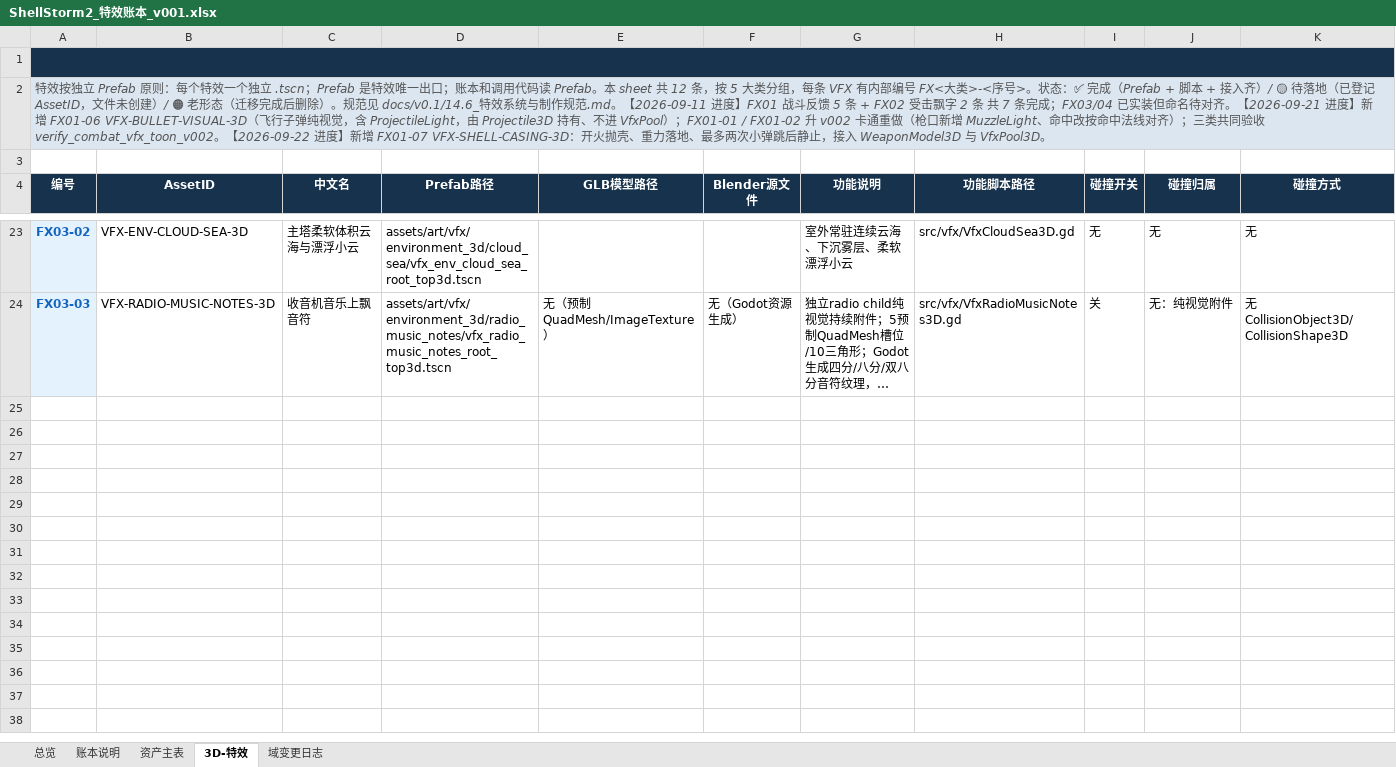
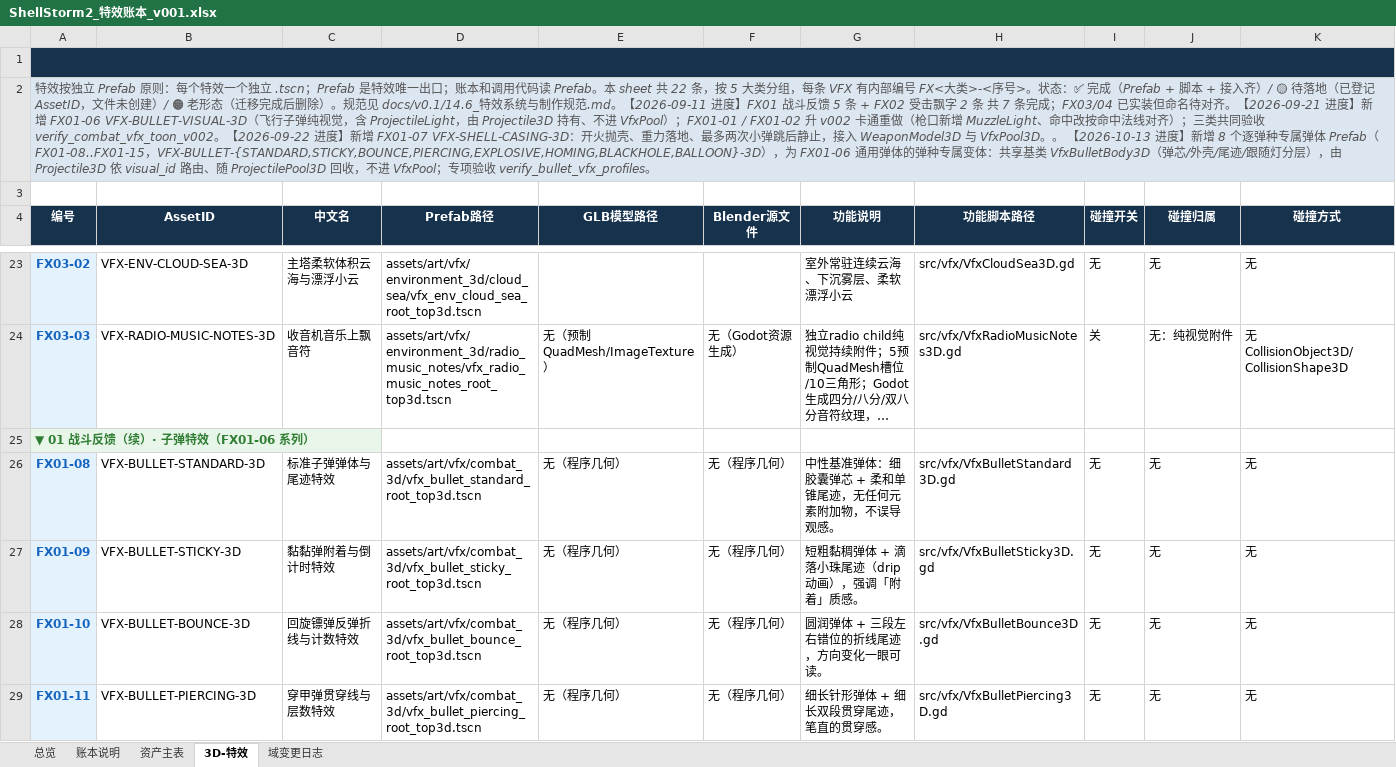
Before and after one commit to summercard/ShellStorm2, an Excel workbook: assets/registry/ledgers/ShellStorm2_特效账本_v001.xlsx, sheet 3D-特效, drawn as a sheet; only a part is shown, gaps mark what is left out; long unchanged cells end in …; values as stored, in another font and other column widths than the file's, no borders; rows hold the shown columns only; the diff covers the shown part only; the diff names each change by its address in the sheet, - before the commit and + after, or states it on an @@ line.

Commit message:
特效：8 弹种专属弹体视觉落地（Prefab×8 / VfxBullet 脚本×10 / visual_id 路由补回）+ 账本回填与文档回写

```diff
--- a/assets/registry/ledgers/ShellStorm2_特效账本_v001.xlsx (sheet 3D-特效)
+++ b/assets/registry/ledgers/ShellStorm2_特效账本_v001.xlsx (sheet 3D-特效)
-A2 (编号): …sheet 共 12 条，按 5 大类分组，每条 VFX 有内部编号 FX<大类>-<序号>。状态：✅ 完成（Prefab + 脚本 + 接入齐）/ 🟡 待落地（已登记 AssetID，文件未创建）/ 🟠 老形态（迁移完成后删除）。规范见 docs/v0.1/14.6_特效系统与制作规范.md。【2026-09-11 进度】FX01 战斗反馈 5 条 + FX02 受击飘字 2 条 共 7 条完成；FX03/04 已实装但命名待对齐。【2026-09-21 进度】新增 FX01-06 VFX-BULLET-VISUAL-3D（飞行子弹纯视觉，含 ProjectileLight，由 Projectile3D 持有、不进 VfxPool）；FX01-01 / FX01-02 升 v002 卡通重做（枪口新增 MuzzleLight、命中改按命中法线对齐）；三类共同验收 verify_combat_vfx_toon_v002。【2026-09-22 进度】新增 FX01-07 VFX-SHELL-CASING-3D：开火抛壳、重力落地、最多两次小弹跳后静止，接入 WeaponModel3D 与 VfxPool3D。
+A2 (编号): …sheet 共 22 条，按 5 大类分组，每条 VFX 有内部编号 FX<大类>-<序号>。状态：✅ 完成（Prefab + 脚本 + 接入齐）/ 🟡 待落地（已登记 AssetID，文件未创建）/ 🟠 老形态（迁移完成后删除）。规范见 docs/v0.1/14.6_特效系统与制作规范.md。【2026-09-11 进度】FX01 战斗反馈 5 条 + FX02 受击飘字 2 条 共 7 条完成；FX03/04 已实装但命名待对齐。【2026-09-21 进度】新增 FX01-06 VFX-BULLET-VISUAL-3D（飞行子弹纯视觉，含 ProjectileLight，由 Projectile3D 持有、不进 VfxPool）；FX01-01 / FX01-02 升 v002 卡通重做（枪口新增 MuzzleLight、命中改按命中法线对齐）；三类共同验收 verify_combat_vfx_toon_v002。【2026-09-22 进度】新增 FX01-07 VFX-SHELL-CASING-3D：开火抛壳、重力落地、最多两次小弹跳后静止，接入 WeaponModel3D 与 VfxPool3D。。 【2026-10-13 进度】新增 8 个逐弹种专属弹体 Prefab（FX01-08..FX01-15，VFX-BULLET-{STANDARD,STICKY,BOUNCE,PIERCING,EXPLOSIVE,HOMING,BLACKHOLE,BALLOON}-3D），为 FX01-06 通用弹体的弹种专属变体：共享基类 VfxBulletBody3D（弹芯/外壳/尾迹/跟随灯分层），由 Projectile3D 依 visual_id 路由、随 ProjectilePool3D 回收，不进 VfxPool；专项验收 verify_bullet_vfx_profiles。
+row 25: ▼ 01 战斗反馈（续）· 子弹特效（FX01-06 系列）
+row 26: FX01-08 | VFX-BULLET-STANDARD-3D | 标准子弹弹体与尾迹特效 | assets/art/vfx/combat_3d/vfx_bullet_standard_root_top3d.tscn | 无（程序几何） | 无（程序几何） | 中性基准弹体：细胶囊弹芯 + 柔和单锥尾迹，无任何元素附加物，不误导观感。 | src/vfx/VfxBulletStandard3D.gd | 无 | 无 | 无
+row 27: FX01-09 | VFX-BULLET-STICKY-3D | 黏黏弹附着与倒计时特效 | assets/art/vfx/combat_3d/vfx_bullet_sticky_root_top3d.tscn | 无（程序几何） | 无（程序几何） | 短粗黏稠弹体 + 滴落小珠尾迹（drip 动画），强调「附着」质感。 | src/vfx/VfxBulletSticky3D.gd | 无 | 无 | 无
+row 28: FX01-10 | VFX-BULLET-BOUNCE-3D | 回旋镖弹反弹折线与计数特效 | assets/art/vfx/combat_3d/vfx_bullet_bounce_root_top3d.tscn | 无（程序几何） | 无（程序几何） | 圆润弹体 + 三段左右错位的折线尾迹，方向变化一眼可读。 | src/vfx/VfxBulletBounce3D.gd | 无 | 无 | 无
+row 29: FX01-11 | VFX-BULLET-PIERCING-3D | 穿甲弹贯穿线与层数特效 | assets/art/vfx/combat_3d/vfx_bullet_piercing_root_top3d.tscn | 无（程序几何） | 无（程序几何） | 细长针形弹体 + 细长双段贯穿尾迹，笔直的贯穿感。 | src/vfx/VfxBulletPiercing3D.gd | 无 | 无 | 无
```
Also changed, not shown: 4 added rows elsewhere in this sheet, sheet 资产主表, sheet 域变更日志, 43 other files.
